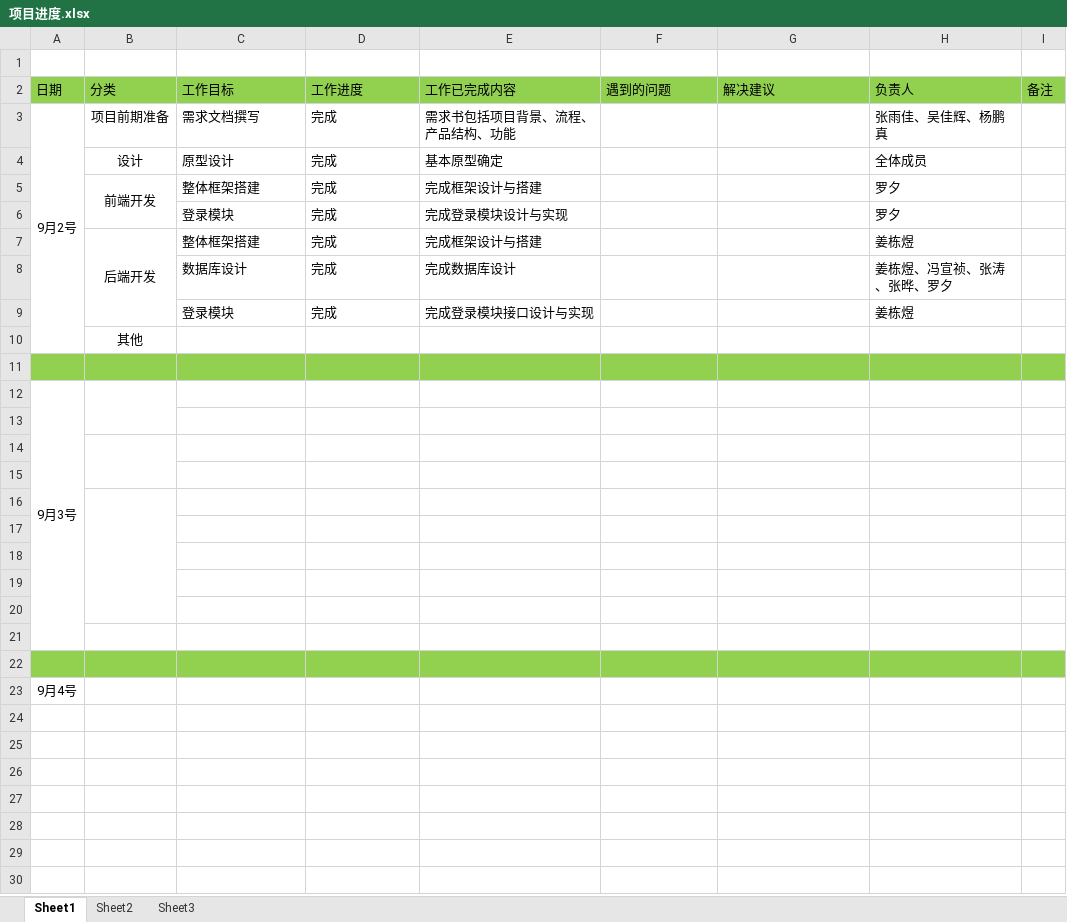
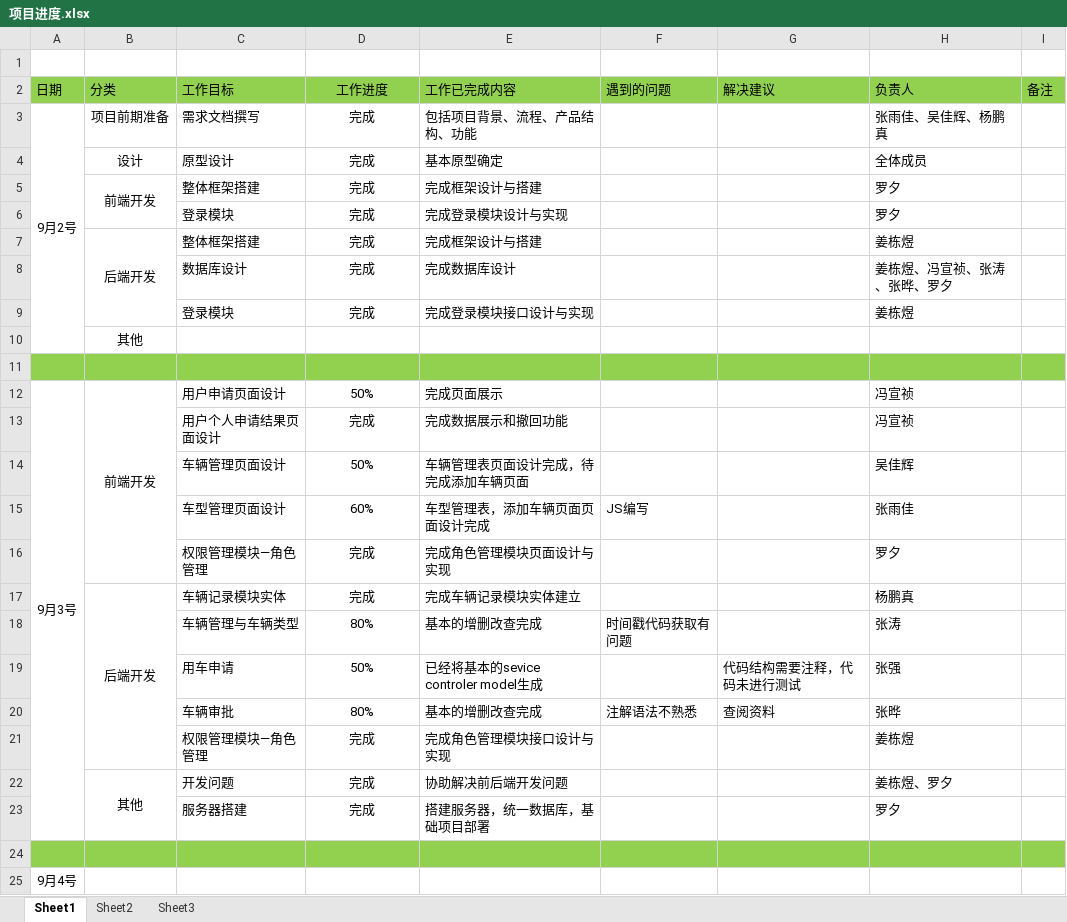
Before and after one commit to 12301068JiangDongyu/Uplan, an Excel workbook: doc/项目进度.xlsx, sheet Sheet1, drawn as a sheet; values as stored, in another font and other column widths than the file's, no borders; removed rows and columns are numbered as before the commit, all else as after; the diff names each change by its address in the sheet, - before the commit and + after, or states it on an @@ line.

```diff
--- a/doc/项目进度.xlsx (sheet Sheet1)
+++ b/doc/项目进度.xlsx (sheet Sheet1)
-D2:D9 alignment: left
+D2:D9 alignment: center
-E3 (工作已完成内容): 需求书包括项目背景、流程、产品结构、功能
+E3 (工作已完成内容): 包括项目背景、流程、产品结构、功能
-row 12: 9月3号
-row 12: (empty)
+row 12: 9月3号 | 前端开发 | 用户申请页面设计 | 50% | 完成页面展示 |  |  | 冯宣祯
+A12:A23 merged
+B12:B16 merged
-B14:B15 merged
-row 13: (empty)
+row 13:  |  | 用户个人申请结果页面设计 | 完成 | 完成数据展示和撤回功能 |  |  | 冯宣祯
-row 14: (empty)
+row 14:  |  | 车辆管理页面设计 | 50% | 车辆管理表页面设计完成，待完成添加车辆页面 |  |  | 吴佳辉
-B16:B20 merged
-row 15: (empty)
+row 15:  |  | 车型管理页面设计 | 60% | 车型管理表，添加车辆页面页面设计完成 | JS编写 |  | 张雨佳
-row 16: (empty)
+row 16:  |  | 权限管理模块—角色管理 | 完成 | 完成角色管理模块页面设计与实现 |  |  | 罗夕
-row 17: (empty)
+row 17:  | 后端开发 | 车辆记录模块实体 | 完成 | 完成车辆记录模块实体建立 |  |  | 杨鹏真
+B17:B21 merged
-row 18: (empty)
+row 18:  |  | 车辆管理与车辆类型 | 80% | 基本的增删改查完成 | 时间戳代码获取有问题 |  | 张涛
-row 19: (empty)
+row 19:  |  | 用车申请 | 50% | 已经将基本的sevice controler model生成 |  | 代码结构需要注释，代码未进行测试 | 张强
-row 20: (empty)
+row 20:  |  | 车辆审批 | 80% | 基本的增删改查完成 | 注解语法不熟悉 | 查阅资料 | 张晔
+row 21:  |  | 权限管理模块—角色管理 | 完成 | 完成角色管理模块接口设计与实现 |  |  | 姜栋煜
+row 22:  | 其他 | 开发问题 | 完成 | 协助解决前后端开发问题 |  |  | 姜栋煜、罗夕
+row 23:  |  | 服务器搭建 | 完成 | 搭建服务器，统一数据库，基础项目部署 |  |  | 罗夕
```
Also changed, not shown: 6 other files.
